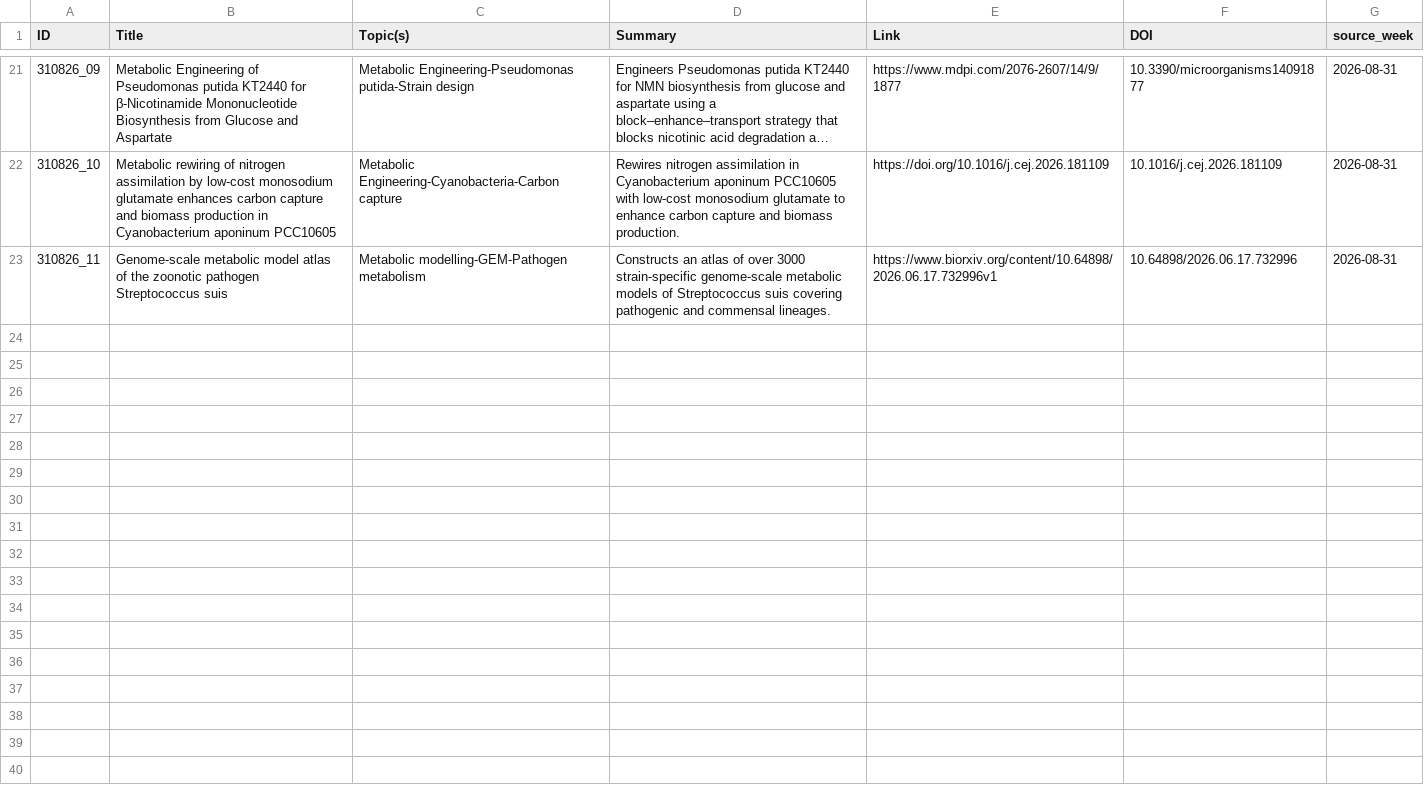
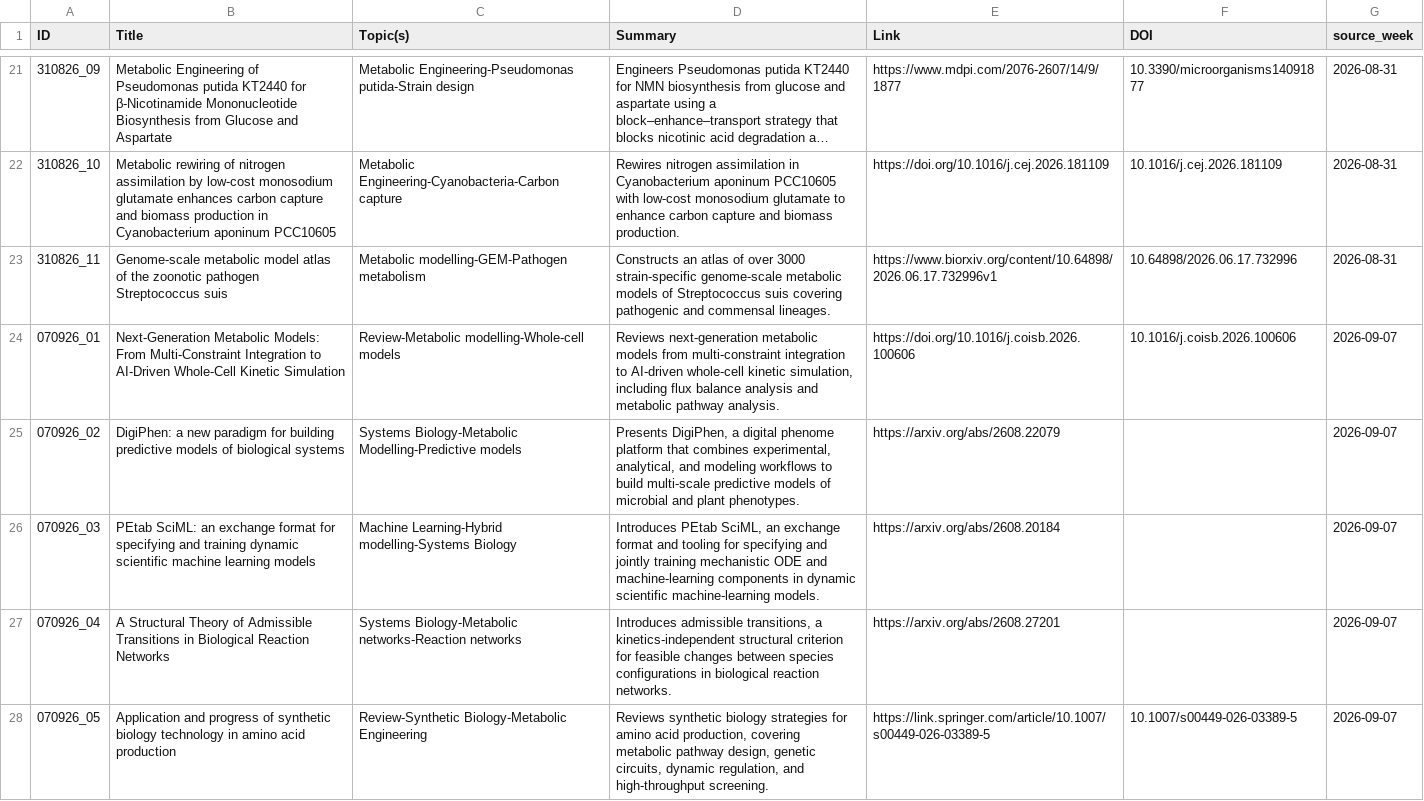
Before and after one commit to extrevaro/paper-base, a CSV file: inbox/seen.csv, drawn as a sheet; only a part is shown, gaps mark what is left out; long unchanged cells end in …; the diff covers the shown part only; the diff names each change by its address in the sheet, - before the commit and + after, or states it on an @@ line.

```diff
--- a/inbox/seen.csv
+++ b/inbox/seen.csv
+row 24: 070926_01 | Next-Generation Metabolic Models: From Multi-Constraint Integration to AI-Driven Whole-Cell Kinetic Simulation | Review-Metabolic modelling-Whole-cell models | Reviews next-generation metabolic models from multi-constraint integration to AI-driven whole-cell kinetic simulation, including flux balance analysis and metabolic pathway analysis. | https://doi.org/10.1016/j.coisb.2026.100606 | 10.1016/j.coisb.2026.100606 | 2026-09-07
+row 25: 070926_02 | DigiPhen: a new paradigm for building predictive models of biological systems | Systems Biology-Metabolic Modelling-Predictive models | Presents DigiPhen, a digital phenome platform that combines experimental, analytical, and modeling workflows to build multi-scale predictive models of microbial and plant phenotypes. | https://arxiv.org/abs/2608.22079 |  | 2026-09-07
+row 26: 070926_03 | PEtab SciML: an exchange format for specifying and training dynamic scientific machine learning models | Machine Learning-Hybrid modelling-Systems Biology | Introduces PEtab SciML, an exchange format and tooling for specifying and jointly training mechanistic ODE and machine-learning components in dynamic scientific machine-learning models. | https://arxiv.org/abs/2608.20184 |  | 2026-09-07
+row 27: 070926_04 | A Structural Theory of Admissible Transitions in Biological Reaction Networks | Systems Biology-Metabolic networks-Reaction networks | Introduces admissible transitions, a kinetics-independent structural criterion for feasible changes between species configurations in biological reaction networks. | https://arxiv.org/abs/2608.27201 |  | 2026-09-07
+row 28: 070926_05 | Application and progress of synthetic biology technology in amino acid production | Review-Synthetic Biology-Metabolic Engineering | Reviews synthetic biology strategies for amino acid production, covering metabolic pathway design, genetic circuits, dynamic regulation, and high-throughput screening. | https://link.springer.com/article/10.1007/s00449-026-03389-5 | 10.1007/s00449-026-03389-5 | 2026-09-07
```
Also changed, not shown: 5 added rows elsewhere in this file, 1 other file.
